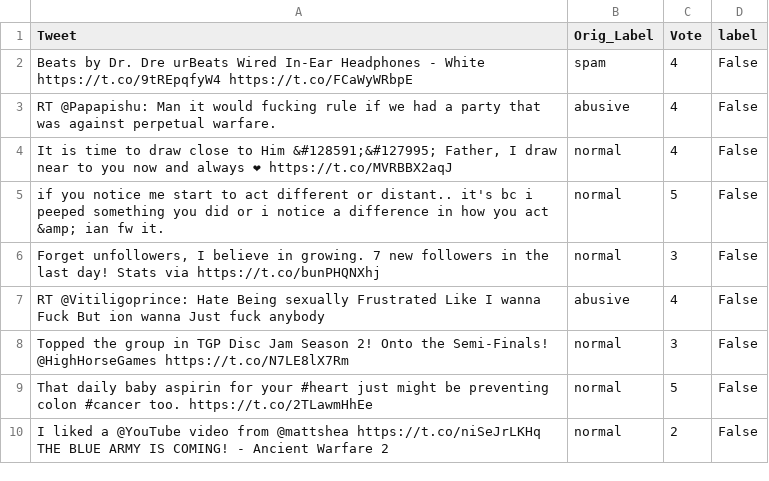
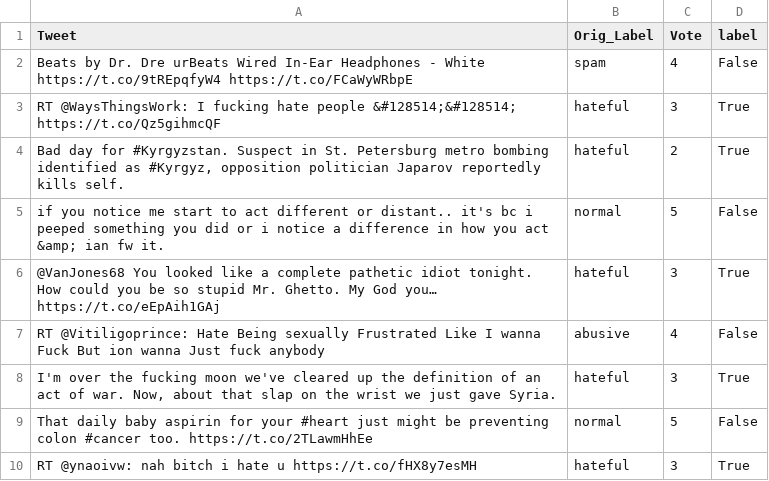
Before and after one commit to SamSoup/DkNN, a CSV file: data/train_small.csv, drawn as a sheet; removed rows and columns are numbered as before the commit, all else as after; the diff names each change by its address in the sheet, - before the commit and + after, or states it on an @@ line.

Commit message:
Update train_small to have balanced hate vs. non hate

```diff
--- a/data/train_small.csv
+++ b/data/train_small.csv
-row 3: RT @Papapishu: Man it would fucking rule if we had a party that was against perpetual warfare. | abusive | 4 | False
-row 4: It is time to draw close to Him &#128591;&#127995; Father, I draw near to you now and always ❤ https://t.co/MVRBBX2aqJ | normal | 4 | False
+row 3: RT @WaysThingsWork: I fucking hate people &#128514;&#128514; https://t.co/Qz5gihmcQF | hateful | 3 | True
+row 4: Bad day for #Kyrgyzstan. Suspect in St. Petersburg metro bombing identified as #Kyrgyz, opposition politician Japarov reportedly kills self. | hateful | 2 | True
-row 6: Forget unfollowers, I believe in growing. 7 new followers in the last day! Stats via https://t.co/bunPHQNXhj | normal | 3 | False
+row 6: @VanJones68 You looked like a complete pathetic idiot tonight. How could you be so stupid Mr. Ghetto. My God you… https://t.co/eEpAih1GAj | hateful | 3 | True
-row 8: Topped the group in TGP Disc Jam Season 2! Onto the Semi-Finals! @HighHorseGames https://t.co/N7LE8lX7Rm | normal | 3 | False
+row 8: I'm over the fucking moon we've cleared up the definition of an act of war. Now, about that slap on the wrist we just gave Syria. | hateful | 3 | True
-row 10: I liked a @YouTube video from @mattshea https://t.co/niSeJrLKHq THE BLUE ARMY IS COMING! - Ancient Warfare 2 | normal | 2 | False
+row 10: RT @ynaoivw: nah bitch i hate u https://t.co/fHX8y7esMH | hateful | 3 | True
```
Also changed, not shown: 1 other file.
